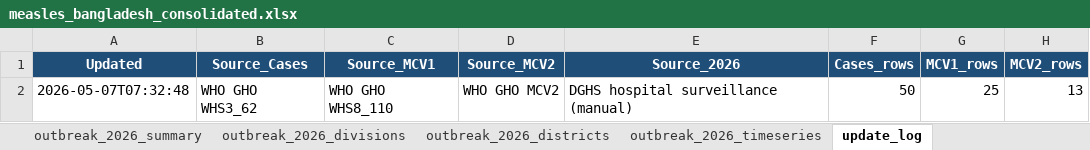
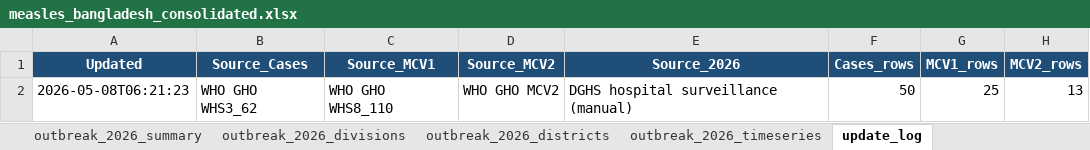
Before and after one commit to awnonbhowmik/Measles-BD, an Excel workbook: data/processed/measles_bangladesh_consolidated.xlsx, sheet update_log, drawn as a sheet; values as stored, in another font and other column widths than the file's, no borders; the diff names each change by its address in the sheet, - before the commit and + after, or states it on an @@ line.

```diff
--- a/data/processed/measles_bangladesh_consolidated.xlsx (sheet update_log)
+++ b/data/processed/measles_bangladesh_consolidated.xlsx (sheet update_log)
-A2 (Updated): 2026-05-07T07:32:48
+A2 (Updated): 2026-05-08T06:21:23
```
Also changed, not shown: 1 other file.
